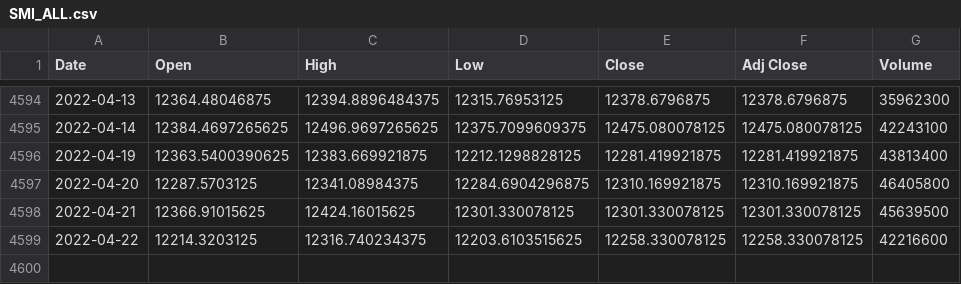
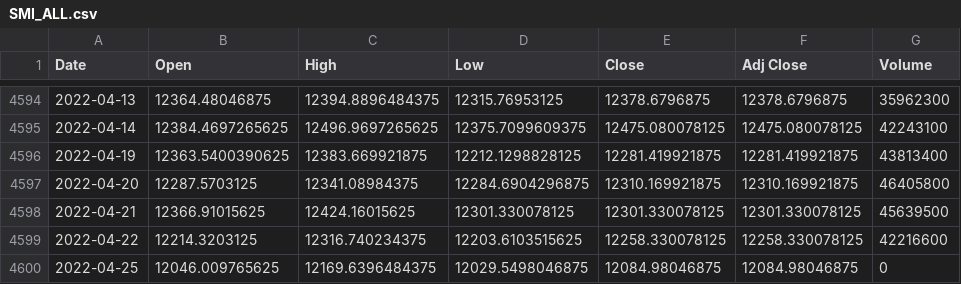
Before and after one commit to Darioschuerch/Project_MRWAM69.F2201_Marzer_Schuerch, a CSV file: Project/SMI_ALL.csv, drawn as a sheet; only a part is shown, gaps mark what is left out.

```diff
--- a/Project/SMI_ALL.csv
+++ b/Project/SMI_ALL.csv
@@ -4599 +4599,2 @@ Date,Open,High,Low,Close,Adj Close,Volume
 2022-04-22,12214.3203125,12316.740234375,12203.6103515625,12258.330078125,12258.330078125,42216600
+2022-04-25,12046.009765625,12169.6396484375,12029.5498046875,12084.98046875,12084.98046875,0
```
Also changed, not shown: 2 other files.
